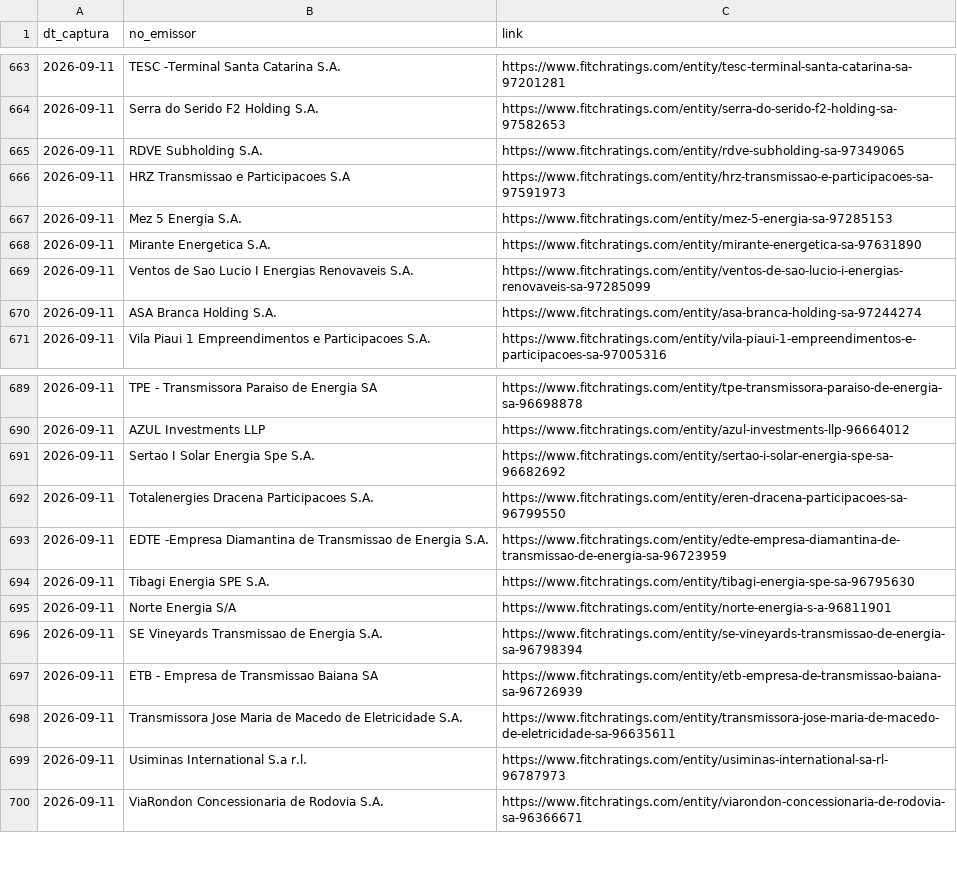
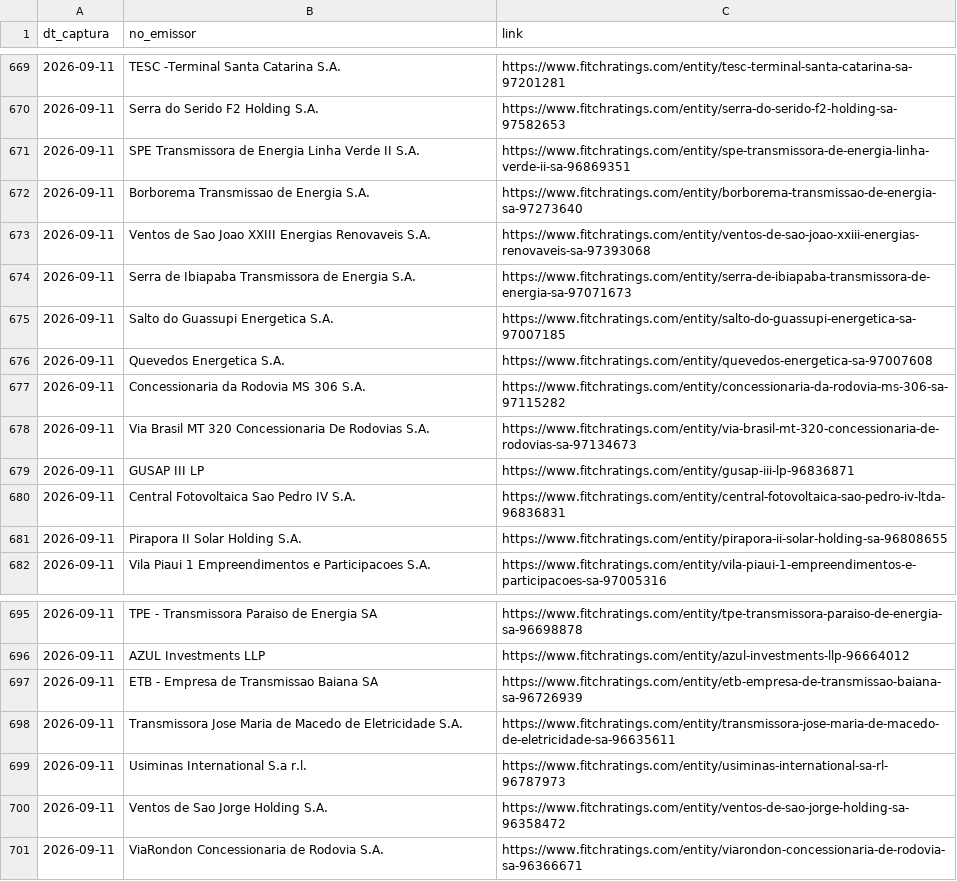
Before and after one commit to PulseDataLabs/PulseRatingsBrasil, a CSV file: data/fitch_emissores.csv, drawn as a sheet; only a part is shown, gaps mark what is left out; the diff covers the shown part only.

```diff
--- a/data/fitch_emissores.csv
+++ b/data/fitch_emissores.csv
@@ -664,8 +670,13 @@ dt_captura,no_emissor,link
 2026-09-11,Serra do Serido F2 Holding S.A.,https://www.fitchratings.com/entity/serra-do-serido-f2-holding-sa-97582653
-2026-09-11,RDVE Subholding S.A.,https://www.fitchratings.com/entity/rdve-subholding-sa-97349065
-2026-09-11,HRZ Transmissao e Participacoes S.A,https://www.fitchratings.com/entity/hrz-transmissao-e-participacoes-sa-97591973
-2026-09-11,Mez 5 Energia S.A.,https://www.fitchratings.com/entity/mez-5-energia-sa-97285153
-2026-09-11,Mirante Energetica S.A.,https://www.fitchratings.com/entity/mirante-energetica-sa-97631890
-2026-09-11,Ventos de Sao Lucio I Energias Renovaveis S.A.,https://www.fitchratings.com/entity/ventos-de-sao-lucio-i-energias-renovaveis-sa-97285099
-2026-09-11,ASA Branca Holding S.A.,https://www.fitchratings.com/entity/asa-branca-holding-sa-97244274
+2026-09-11,SPE Transmissora de Energia Linha Verde II S.A.,https://www.fitchratings.com/entity/spe-transmissora-de-energia-linha-verde-ii-sa-96869351
+2026-09-11,Borborema Transmissao de Energia S.A.,https://www.fitchratings.com/entity/borborema-transmissao-de-energia-sa-97273640
+2026-09-11,Ventos de Sao Joao XXIII Energias Renovaveis S.A.,https://www.fitchratings.com/entity/ventos-de-sao-joao-xxiii-energias-renovaveis-sa-97393068
+2026-09-11,Serra de Ibiapaba Transmissora de Energia S.A.,https://www.fitchratings.com/entity/serra-de-ibiapaba-transmissora-de-energia-sa-97071673
+2026-09-11,Salto do Guassupi Energetica S.A.,https://www.fitchratings.com/entity/salto-do-guassupi-energetica-sa-97007185
+2026-09-11,Quevedos Energetica S.A.,https://www.fitchratings.com/entity/quevedos-energetica-sa-97007608
+2026-09-11,Concessionaria da Rodovia MS 306 S.A.,https://www.fitchratings.com/entity/concessionaria-da-rodovia-ms-306-sa-97115282
+2026-09-11,Via Brasil MT 320 Concessionaria De Rodovias S.A.,https://www.fitchratings.com/entity/via-brasil-mt-320-concessionaria-de-rodovias-sa-97134673
+2026-09-11,GUSAP III LP,https://www.fitchratings.com/entity/gusap-iii-lp-96836871
+2026-09-11,Central Fotovoltaica Sao Pedro IV S.A.,https://www.fitchratings.com/entity/central-fotovoltaica-sao-pedro-iv-ltda-96836831
+2026-09-11,Pirapora II Solar Holding S.A.,https://www.fitchratings.com/entity/pirapora-ii-solar-holding-sa-96808655
 2026-09-11,Vila Piaui 1 Empreendimentos e Participacoes S.A.,https://www.fitchratings.com/entity/vila-piaui-1-empreendimentos-e-participacoes-sa-97005316
@@ -690,8 +696,2 @@ dt_captura,no_emissor,link
 2026-09-11,AZUL Investments LLP,https://www.fitchratings.com/entity/azul-investments-llp-96664012
-2026-09-11,Sertao I Solar Energia Spe S.A.,https://www.fitchratings.com/entity/sertao-i-solar-energia-spe-sa-96682692
-2026-09-11,Totalenergies Dracena Participacoes S.A.,https://www.fitchratings.com/entity/eren-dracena-participacoes-sa-96799550
-2026-09-11,EDTE -Empresa Diamantina de Transmissao de Energia S.A.,https://www.fitchratings.com/entity/edte-empresa-diamantina-de-transmissao-de-energia-sa-96723959
-2026-09-11,Tibagi Energia SPE S.A.,https://www.fitchratings.com/entity/tibagi-energia-spe-sa-96795630
-2026-09-11,Norte Energia S/A,https://www.fitchratings.com/entity/norte-energia-s-a-96811901
-2026-09-11,SE Vineyards Transmissao de Energia S.A.,https://www.fitchratings.com/entity/se-vineyards-transmissao-de-energia-sa-96798394
 2026-09-11,ETB - Empresa de Transmissao Baiana SA,https://www.fitchratings.com/entity/etb-empresa-de-transmissao-baiana-sa-96726939
@@ -699,2 +699,3 @@ dt_captura,no_emissor,link
 2026-09-11,Usiminas International S.a r.l.,https://www.fitchratings.com/entity/usiminas-international-sa-rl-96787973
+2026-09-11,Ventos de Sao Jorge Holding S.A.,https://www.fitchratings.com/entity/ventos-de-sao-jorge-holding-sa-96358472
 2026-09-11,ViaRondon Concessionaria de Rodovia S.A.,https://www.fitchratings.com/entity/viarondon-concessionaria-de-rodovia-sa-96366671
```
Also changed, not shown: 4 added rows, 46 moved rows and 4 edited cells elsewhere in this file, data/austin_ratings.csv, data/emissores_consolidado.csv, 14 other files.
